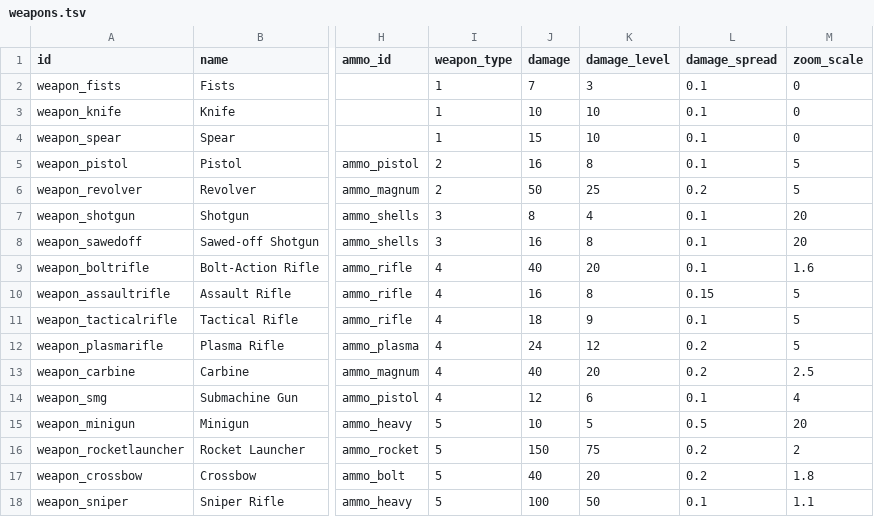
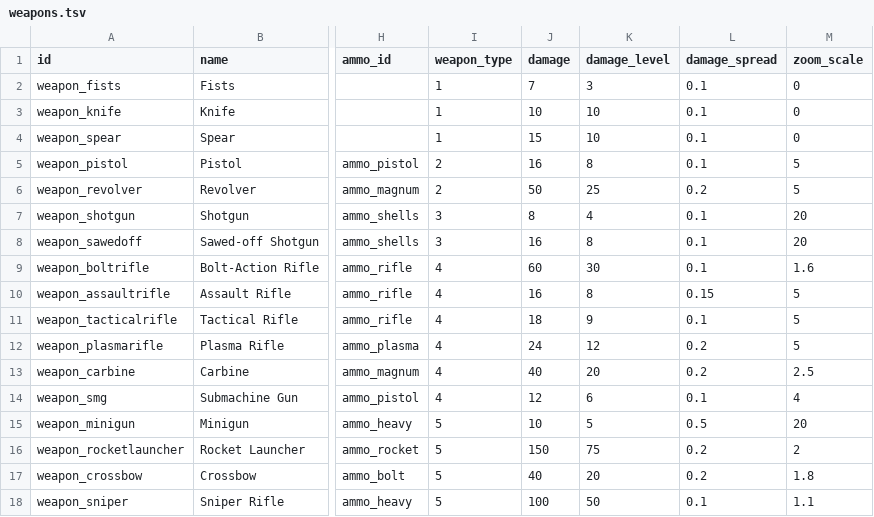
Before and after one commit to ololoken/emptyclip, a TSV file: assets/source/stats/weapons.tsv, drawn as a sheet; only a part is shown, gaps mark what is left out; the diff names each change by its address in the sheet, - before the commit and + after, or states it on an @@ line.

Commit message:
stat update

```diff
--- a/assets/source/stats/weapons.tsv
+++ b/assets/source/stats/weapons.tsv
-J9 (damage): 40
+J9 (damage): 60
-K9 (damage_level): 20
+K9 (damage_level): 30
```
